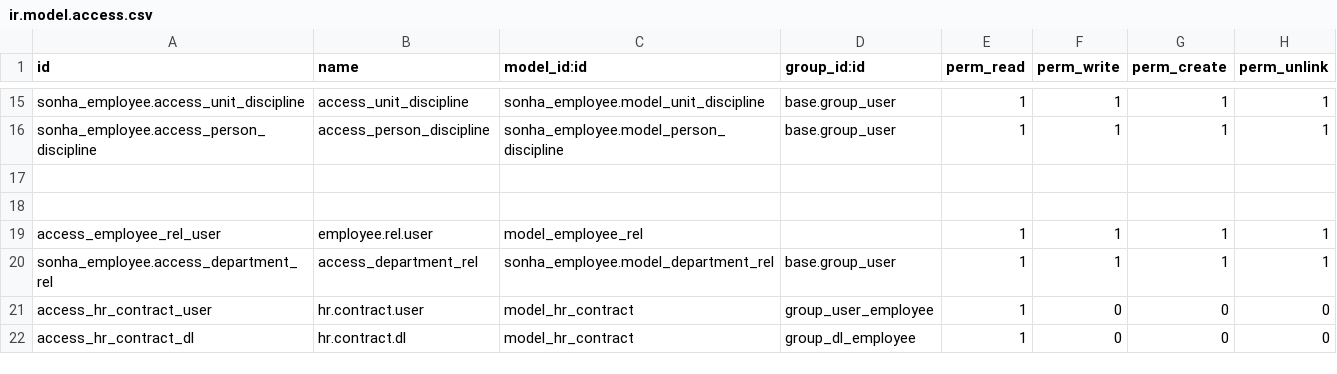
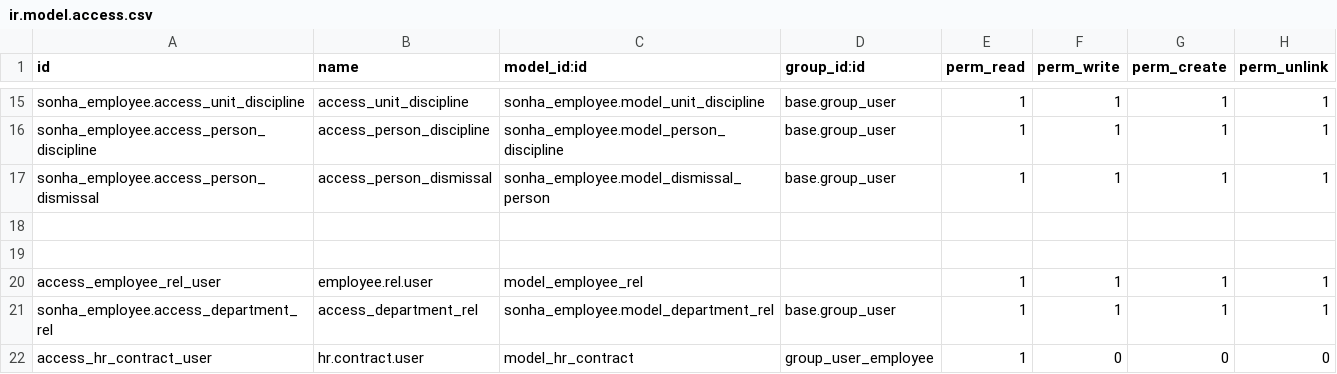
Before and after one commit to sonhasoftware/odoo-customize, a CSV file: sonha_employee/security/ir.model.access.csv, drawn as a sheet; only a part is shown, gaps mark what is left out; the shorter side is filled out with more unchanged rows.

```diff
--- a/sonha_employee/security/ir.model.access.csv
+++ b/sonha_employee/security/ir.model.access.csv
@@ -16,2 +16,3 @@ sonha_employee.access_unit_discipline,access_unit_discipline,sonha_employee.mode
 sonha_employee.access_person_discipline,access_person_discipline,sonha_employee.model_person_discipline,base.group_user,1,1,1,1
+sonha_employee.access_person_dismissal,access_person_dismissal,sonha_employee.model_dismissal_person,base.group_user,1,1,1,1
 
```
Also changed, not shown: sonha_report/security/ir.model.access.csv, 27 other files.
